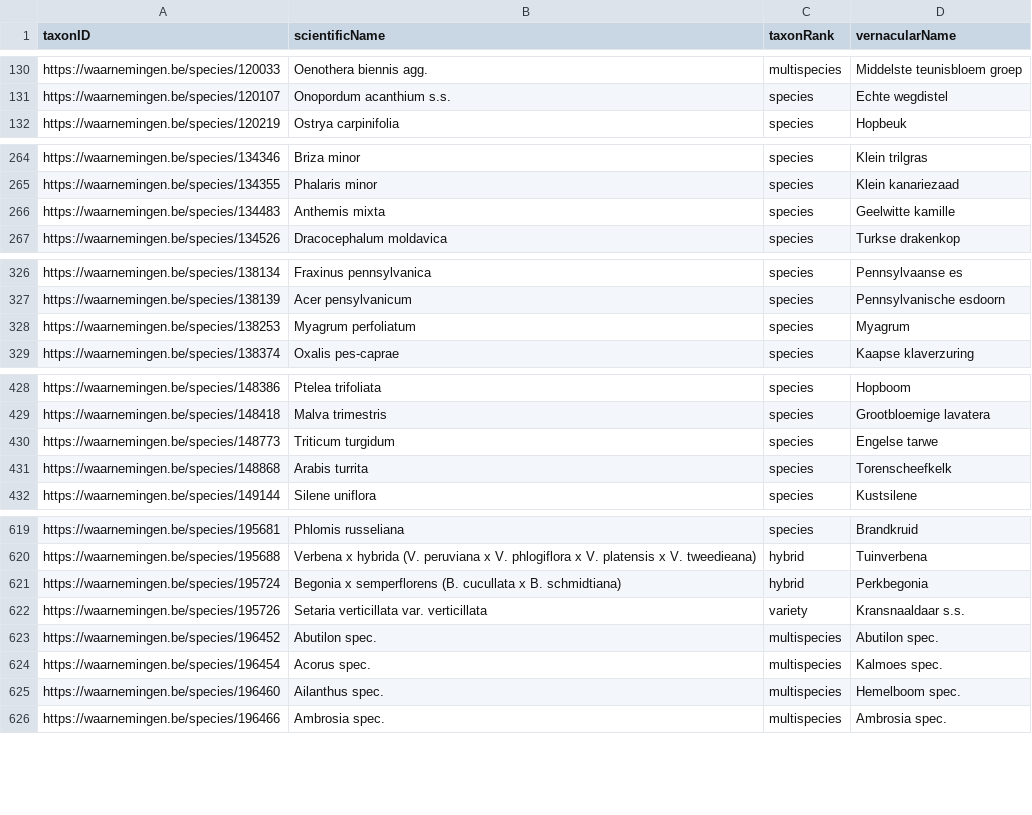
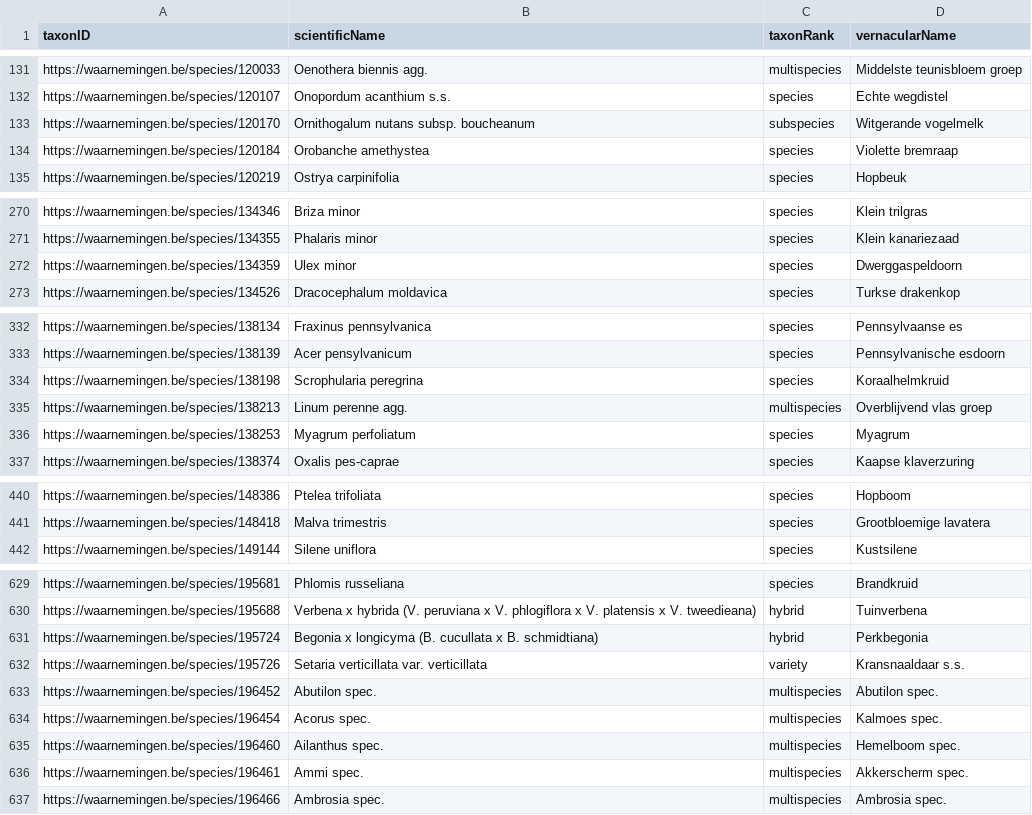
Before and after one commit to inbo/exoten-natuurpunt-occurrences, a CSV file: data/interim/plants-species.csv, drawn as a sheet; only a part is shown, gaps mark what is left out; the diff covers the shown part only.

Commit message:
Verify plants (no errors, except one record with high individualCount)

```diff
--- a/data/interim/plants-species.csv
+++ b/data/interim/plants-species.csv
@@ -131,2 +132,4 @@ https://waarnemingen.be/species/120033,Oenothera biennis agg.,multispecies,Midde
 https://waarnemingen.be/species/120107,Onopordum acanthium s.s.,species,Echte wegdistel
+https://waarnemingen.be/species/120170,Ornithogalum nutans subsp. boucheanum,subspecies,Witgerande vogelmelk
+https://waarnemingen.be/species/120184,Orobanche amethystea,species,Violette bremraap
 https://waarnemingen.be/species/120219,Ostrya carpinifolia,species,Hopbeuk
@@ -265,3 +271,3 @@ https://waarnemingen.be/species/134346,Briza minor,species,Klein trilgras
 https://waarnemingen.be/species/134355,Phalaris minor,species,Klein kanariezaad
-https://waarnemingen.be/species/134483,Anthemis mixta,species,Geelwitte kamille
+https://waarnemingen.be/species/134359,Ulex minor,species,Dwerggaspeldoorn
 https://waarnemingen.be/species/134526,Dracocephalum moldavica,species,Turkse drakenkop
@@ -327,2 +333,4 @@ https://waarnemingen.be/species/138134,Fraxinus pennsylvanica,species,Pennsylvaa
 https://waarnemingen.be/species/138139,Acer pensylvanicum,species,Pennsylvanische esdoorn
+https://waarnemingen.be/species/138198,Scrophularia peregrina,species,Koraalhelmkruid
+https://waarnemingen.be/species/138213,Linum perenne agg.,multispecies,Overblijvend vlas groep
 https://waarnemingen.be/species/138253,Myagrum perfoliatum,species,Myagrum
@@ -429,4 +441,2 @@ https://waarnemingen.be/species/148386,Ptelea trifoliata,species,Hopboom
 https://waarnemingen.be/species/148418,Malva trimestris,species,Grootbloemige lavatera
-https://waarnemingen.be/species/148773,Triticum turgidum,species,Engelse tarwe
-https://waarnemingen.be/species/148868,Arabis turrita,species,Torenscheefkelk
 https://waarnemingen.be/species/149144,Silene uniflora,species,Kustsilene
@@ -620,3 +630,3 @@ https://waarnemingen.be/species/195681,Phlomis russeliana,species,Brandkruid
 https://waarnemingen.be/species/195688,Verbena x hybrida (V. peruviana x V. phlogiflora x V. platensis x V. tweedieana),hybrid,Tuinverbena
-https://waarnemingen.be/species/195724,Begonia x semperflorens (B. cucullata x B. schmidtiana),hybrid,Perkbegonia
+https://waarnemingen.be/species/195724,Begonia x longicyma (B. cucullata x B. schmidtiana),hybrid,Perkbegonia
 https://waarnemingen.be/species/195726,Setaria verticillata var. verticillata,variety,Kransnaaldaar s.s.
@@ -625,2 +635,3 @@ https://waarnemingen.be/species/196454,Acorus spec.,multispecies,Kalmoes spec.
 https://waarnemingen.be/species/196460,Ailanthus spec.,multispecies,Hemelboom spec.
+https://waarnemingen.be/species/196461,Ammi spec.,multispecies,Akkerscherm spec.
 https://waarnemingen.be/species/196466,Ambrosia spec.,multispecies,Ambrosia spec.
```
Also changed, not shown: 22 added rows, 11 removed rows and 6 edited cells elsewhere in this file, 1 other file.
